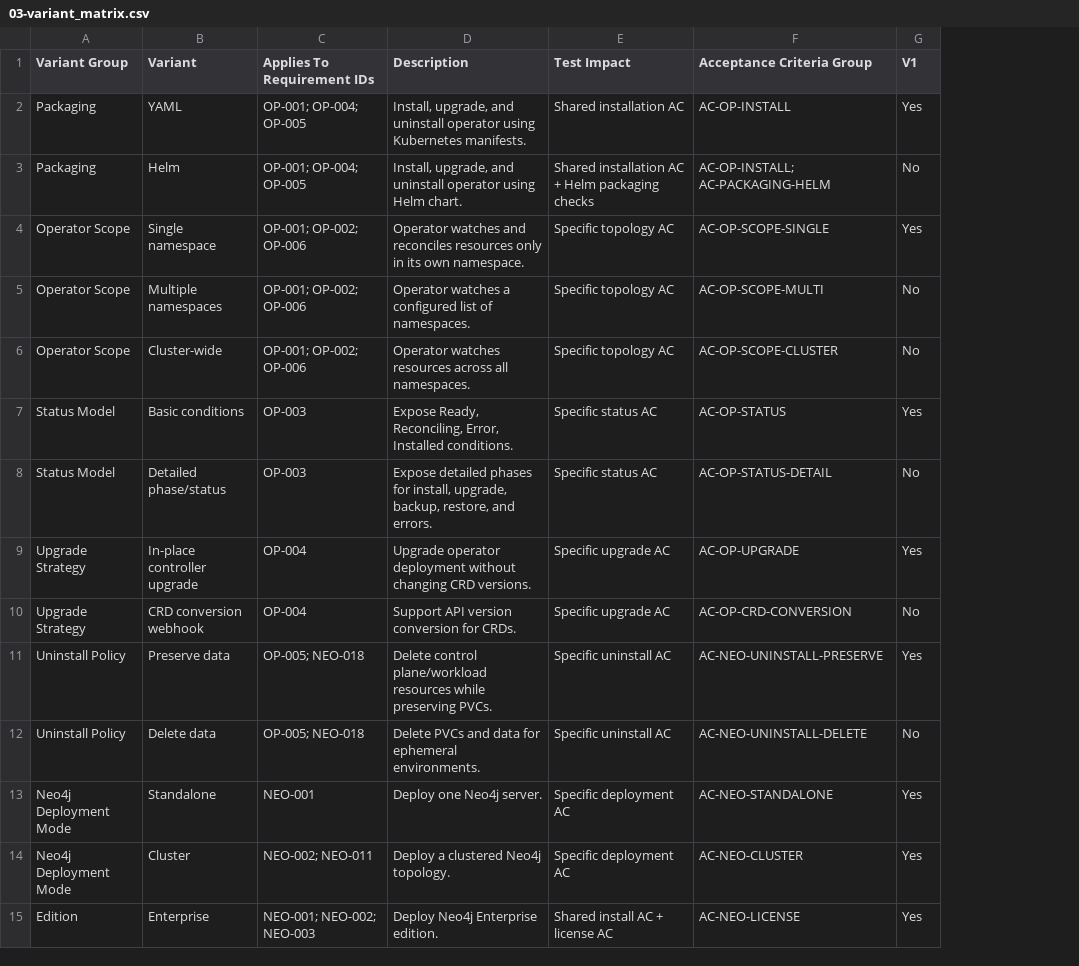
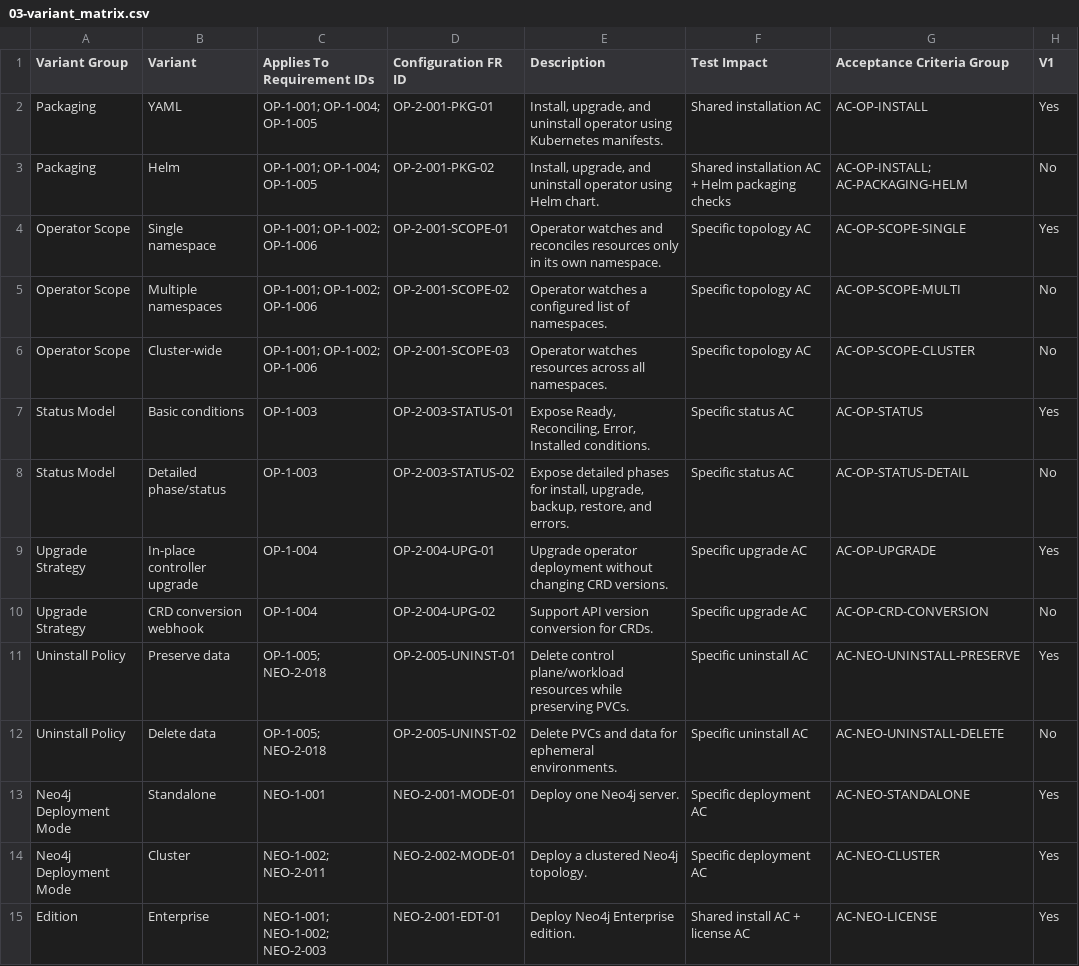
Before and after one commit to neo4j-partners/neo4j-kubernetes-operator, a CSV file: design/03-variant_matrix.csv, drawn as a sheet; only a part is shown; the diff covers the shown part only; the diff names each change by its address in the sheet, - before the commit and + after, or states it on an @@ line.

```diff
--- a/design/03-variant_matrix.csv
+++ b/design/03-variant_matrix.csv
+column D (Configuration FR ID), rows 2-15: OP-2-001-PKG-01 | OP-2-001-PKG-02 | OP-2-001-SCOPE-01 | OP-2-001-SCOPE-02 | OP-2-001-SCOPE-03 | OP-2-003-STATUS-01 | OP-2-003-STATUS-02 | OP-2-004-UPG-01 | OP-2-004-UPG-02 | OP-2-005-UNINST-01 | OP-2-005-UNINST-02 | NEO-2-001-MODE-01 | NEO-2-002-MODE-01 | NEO-2-001-EDT-01
-C2:C3 (Applies To Requirement IDs): OP-001; OP-004; OP-005
+C2:C3 (Applies To Requirement IDs): OP-1-001; OP-1-004; OP-1-005
-C4:C6 (Applies To Requirement IDs): OP-001; OP-002; OP-006
+C4:C6 (Applies To Requirement IDs): OP-1-001; OP-1-002; OP-1-006
-C7:C8 (Applies To Requirement IDs): OP-003
+C7:C8 (Applies To Requirement IDs): OP-1-003
-C9:C10 (Applies To Requirement IDs): OP-004
+C9:C10 (Applies To Requirement IDs): OP-1-004
-C11:C12 (Applies To Requirement IDs): OP-005; NEO-018
+C11:C12 (Applies To Requirement IDs): OP-1-005; NEO-2-018
-C13 (Applies To Requirement IDs): NEO-001
+C13 (Applies To Requirement IDs): NEO-1-001
-C14 (Applies To Requirement IDs): NEO-002; NEO-011
+C14 (Applies To Requirement IDs): NEO-1-002; NEO-2-011
-C15 (Applies To Requirement IDs): NEO-001; NEO-002; NEO-003
+C15 (Applies To Requirement IDs): NEO-1-001; NEO-1-002; NEO-2-003
```
Also changed, not shown: 82 edited cells elsewhere in this file, design/02-acceptance_criteria_library.csv, design/04-test_catalog.csv, 5 other files.
